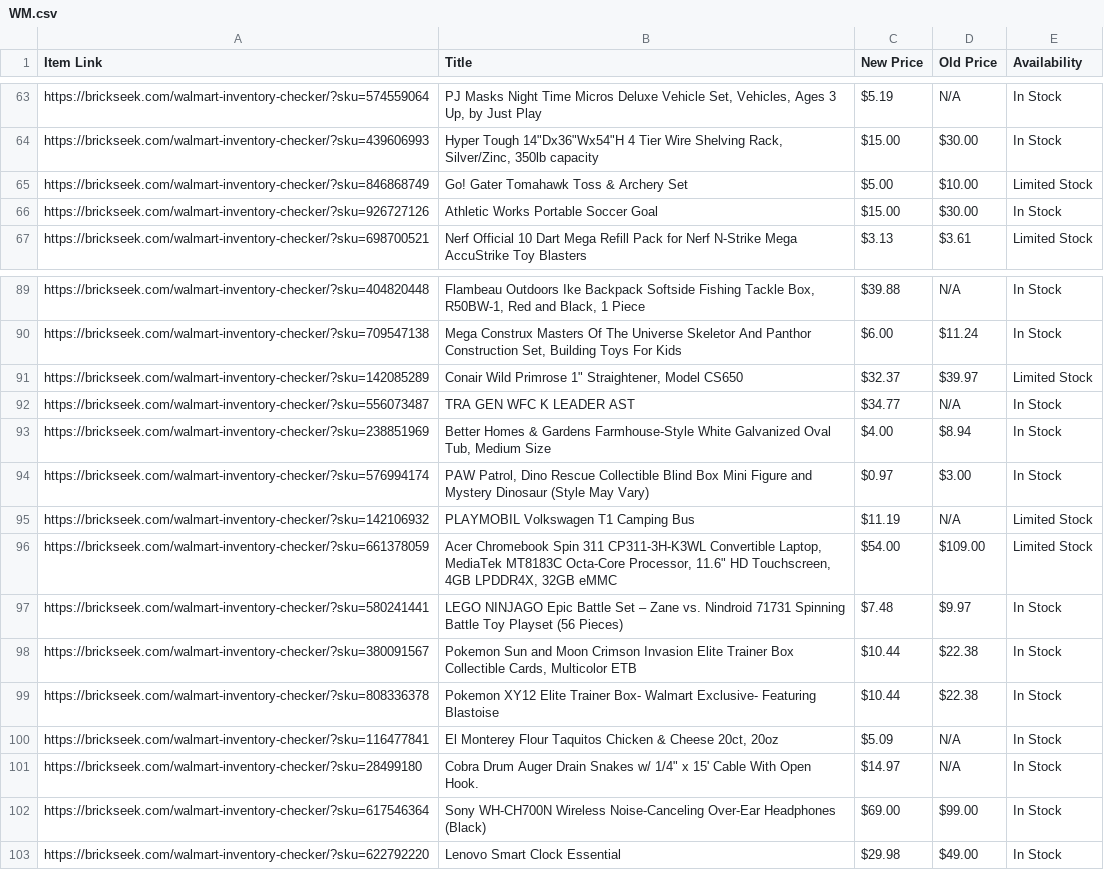
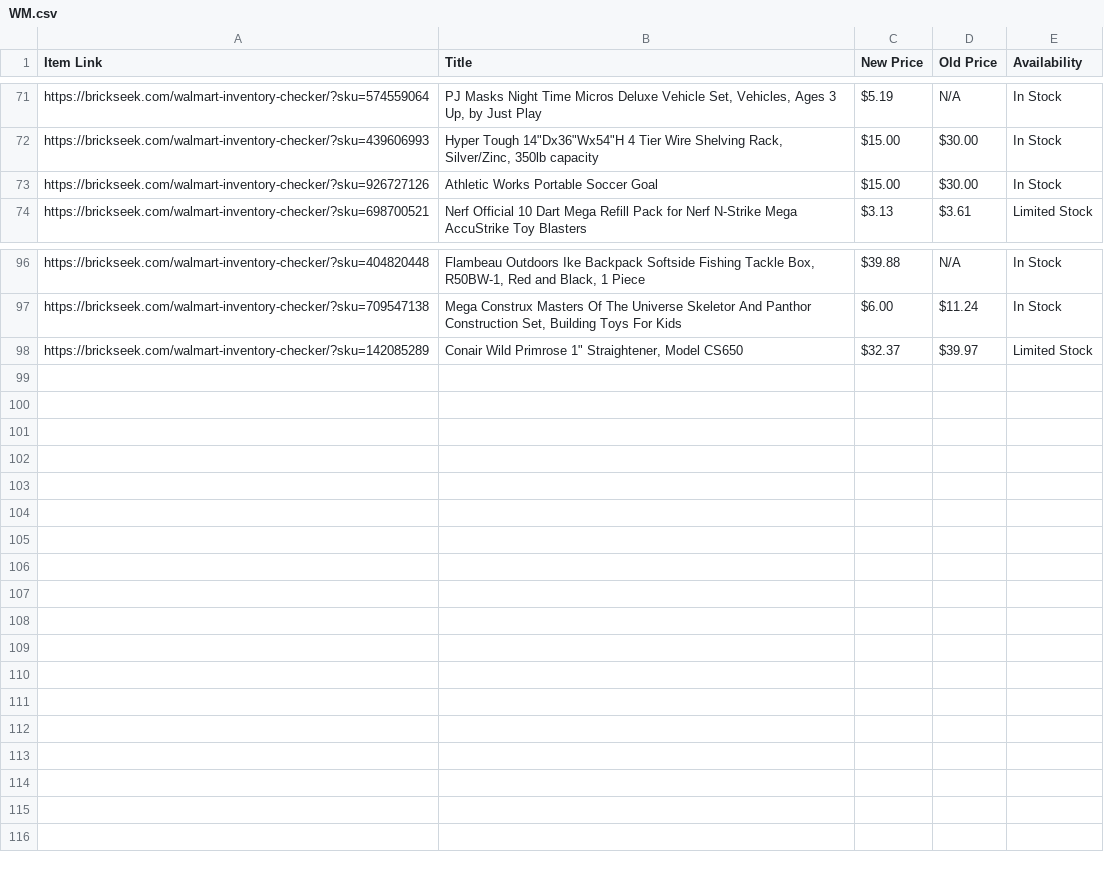
Before and after one commit to Professor42/brickseek, a CSV file: WM.csv, drawn as a sheet; only a part is shown, gaps mark what is left out; removed rows and columns are numbered as before the commit, all else as after; the diff covers the shown part only; the diff names each change by its address in the sheet, - before the commit and + after, or states it on an @@ line.

```diff
--- a/WM.csv
+++ b/WM.csv
-row 65: https://brickseek.com/walmart-inventory-checker/?sku=846868749 | Go! Gater Tomahawk Toss & Archery Set | $5.00 | $10.00 | Limited Stock
-row 92: https://brickseek.com/walmart-inventory-checker/?sku=556073487 | TRA GEN WFC K LEADER AST | $34.77 | N/A | In Stock
-row 93: https://brickseek.com/walmart-inventory-checker/?sku=238851969 | Better Homes & Gardens Farmhouse-Style White Galvanized Oval Tub, Medium Size | $4.00 | $8.94 | In Stock
-row 94: https://brickseek.com/walmart-inventory-checker/?sku=576994174 | PAW Patrol, Dino Rescue Collectible Blind Box Mini Figure and Mystery Dinosaur (Style May Vary) | $0.97 | $3.00 | In Stock
-row 95: https://brickseek.com/walmart-inventory-checker/?sku=142106932 | PLAYMOBIL Volkswagen T1 Camping Bus | $11.19 | N/A | Limited Stock
-row 96: https://brickseek.com/walmart-inventory-checker/?sku=661378059 | Acer Chromebook Spin 311 CP311-3H-K3WL Convertible Laptop, MediaTek MT8183C Octa-Core Processor, 11.6" HD Touchscreen, 4GB LPDDR4X, 32GB eMMC | $54.00 | $109.00 | Limited Stock
-row 97: https://brickseek.com/walmart-inventory-checker/?sku=580241441 | LEGO NINJAGO Epic Battle Set – Zane vs. Nindroid 71731 Spinning Battle Toy Playset (56 Pieces) | $7.48 | $9.97 | In Stock
-row 98: https://brickseek.com/walmart-inventory-checker/?sku=380091567 | Pokemon Sun and Moon Crimson Invasion Elite Trainer Box Collectible Cards, Multicolor ETB | $10.44 | $22.38 | In Stock
-row 99: https://brickseek.com/walmart-inventory-checker/?sku=808336378 | Pokemon XY12 Elite Trainer Box- Walmart Exclusive- Featuring Blastoise | $10.44 | $22.38 | In Stock
-row 100: https://brickseek.com/walmart-inventory-checker/?sku=116477841 | El Monterey Flour Taquitos Chicken & Cheese 20ct, 20oz | $5.09 | N/A | In Stock
-row 101: https://brickseek.com/walmart-inventory-checker/?sku=28499180 | Cobra Drum Auger Drain Snakes w/ 1/4" x 15' Cable With Open Hook. | $14.97 | N/A | In Stock
-row 102: https://brickseek.com/walmart-inventory-checker/?sku=617546364 | Sony WH-CH700N Wireless Noise-Canceling Over-Ear Headphones (Black) | $69.00 | $99.00 | In Stock
-row 103: https://brickseek.com/walmart-inventory-checker/?sku=622792220 | Lenovo Smart Clock Essential | $29.98 | $49.00 | In Stock
```
Also changed, not shown: 8 added rows and 1 edited cell elsewhere in this file.
